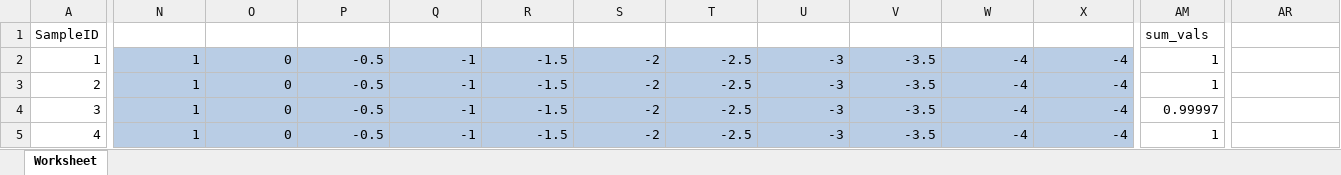
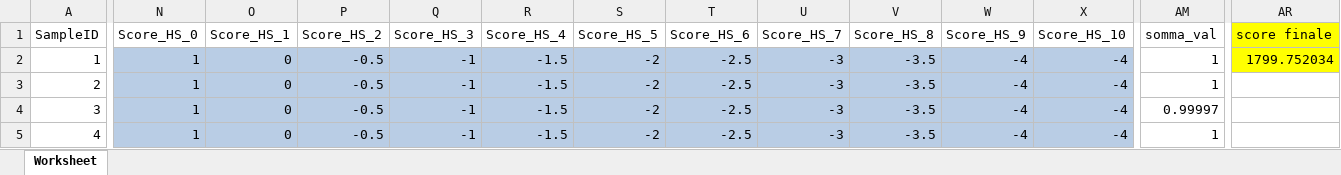
Before and after one commit to FedericoPaolucci/ManutenzionePreventiva, an Excel workbook: submissions/submission_with_gt_entropy_0-6-net.xlsx, sheet Worksheet, drawn as a sheet; only a part is shown, gaps mark what is left out; values as stored, in another font and other column widths than the file's, no borders; table styles not drawn; the diff covers the shown part only; the diff names each change by its address in the sheet, - before the commit and + after, or states it on an @@ line.

```diff
--- a/submissions/submission_with_gt_entropy_0-6-net.xlsx (sheet Worksheet)
+++ b/submissions/submission_with_gt_entropy_0-6-net.xlsx (sheet Worksheet)
-N1: (empty)
+N1: Score_HS_0
-O1: (empty)
+O1: Score_HS_1
-P1: (empty)
+P1: Score_HS_2
-Q1: (empty)
+Q1: Score_HS_3
-R1: (empty)
+R1: Score_HS_4
-S1: (empty)
+S1: Score_HS_5
-T1: (empty)
+T1: Score_HS_6
-U1: (empty)
+U1: Score_HS_7
-V1: (empty)
+V1: Score_HS_8
-W1: (empty)
+W1: Score_HS_9
-X1: (empty)
+X1: Score_HS_10
-AM1: sum_vals
+AM1: somma_val
-AR1: (empty)
+AR1: score finale
-AR1:AR2 fill: none
+AR1:AR2 fill: #FFFF00
-AR2 (score finale): (empty)
+AR2 (score finale): 1799.752034
```
Also changed, not shown: 4 edited cells elsewhere in this sheet, 2 other files.
